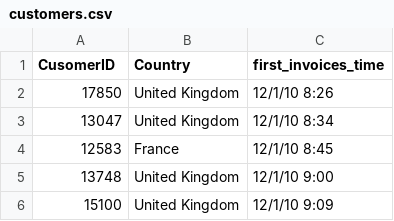
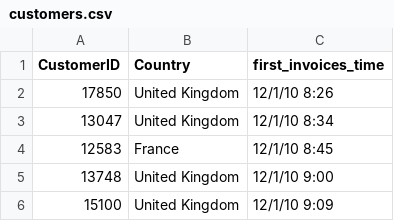
Before and after one commit to taymourniazi/Prediction-Engineering-Uk-Retail-Dataset, a CSV file: customers.csv, drawn as a sheet; only a part is shown.

Commit message:
Update customers.csv

```diff
--- a/customers.csv
+++ b/customers.csv
@@ -1,2 +1,2 @@
-CusomerID,Country,first_invoices_time
+CustomerID,Country,first_invoices_time
 17850,United Kingdom,12/1/10 8:26
```
